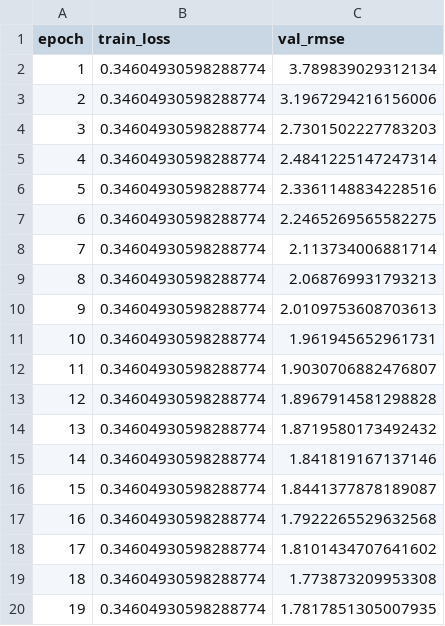
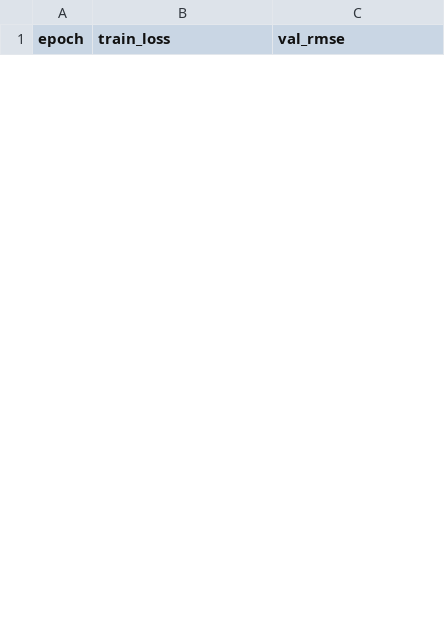
Before and after one commit to itsamrithaa/cse2371-qnn, a CSV file: solubility/results/hybrid_history.csv, drawn as a sheet; only a part is shown; the diff covers the shown part only.

Commit message:
Update model weights and results, clean notebook
Added new CNN descriptor weights and test predictions. Updated weights and results for CNN, QNN, and hybrid models. Cleaned and reduced the solubility_pipeline.ipynb notebook, removing redundant cells and outputs for improved clarity and reproducibility.

```diff
--- a/solubility/results/hybrid_history.csv
+++ b/solubility/results/hybrid_history.csv
@@ -1,20 +1 @@
 epoch,train_loss,val_rmse
-1,0.34604930598288774,3.789839029312134
-2,0.34604930598288774,3.1967294216156006
-3,0.34604930598288774,2.7301502227783203
-4,0.34604930598288774,2.4841225147247314
-5,0.34604930598288774,2.3361148834228516
-6,0.34604930598288774,2.2465269565582275
-7,0.34604930598288774,2.113734006881714
-8,0.34604930598288774,2.068769931793213
-9,0.34604930598288774,2.0109753608703613
-10,0.34604930598288774,1.961945652961731
-11,0.34604930598288774,1.9030706882476807
-12,0.34604930598288774,1.8967914581298828
-13,0.34604930598288774,1.8719580173492432
-14,0.34604930598288774,1.841819167137146
-15,0.34604930598288774,1.8441377878189087
-16,0.34604930598288774,1.7922265529632568
-17,0.34604930598288774,1.8101434707641602
-18,0.34604930598288774,1.773873209953308
-19,0.34604930598288774,1.7817851305007935
```
Also changed, not shown: 27 added rows and 17 removed rows elsewhere in this file, solubility/results/cnn_history.csv, solubility/results/cnn_test_predictions.csv, 15 other files.
